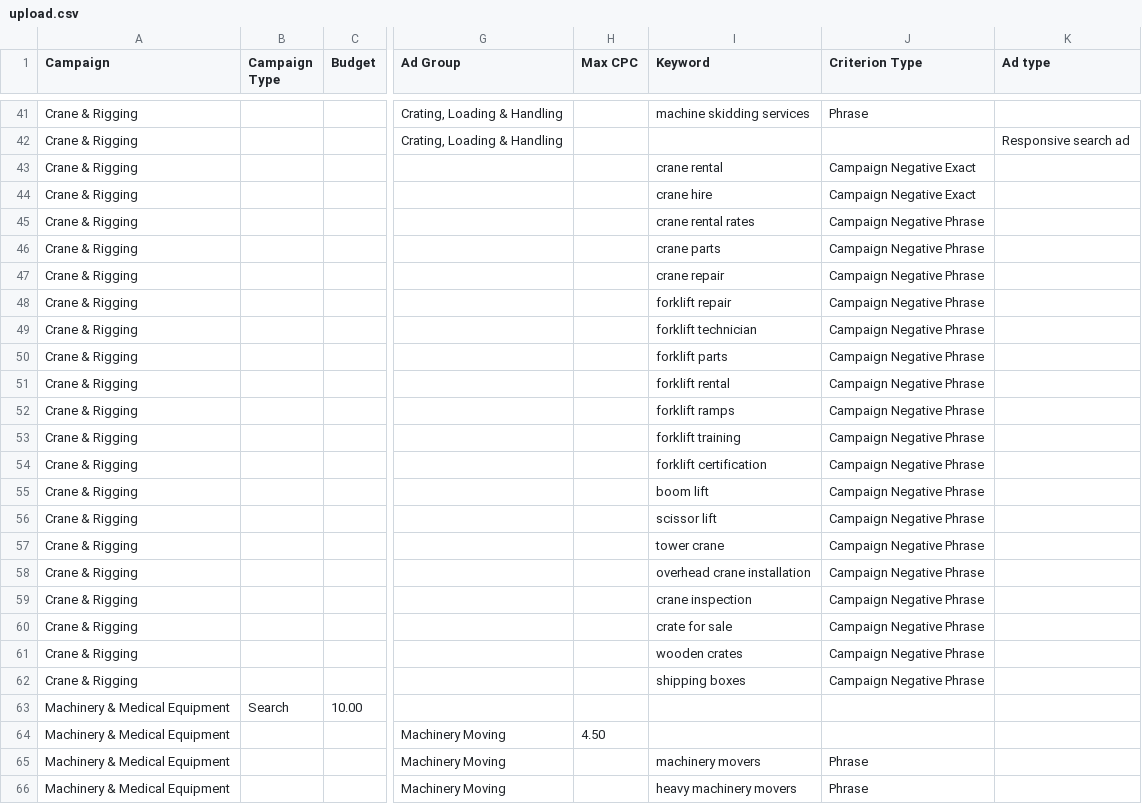
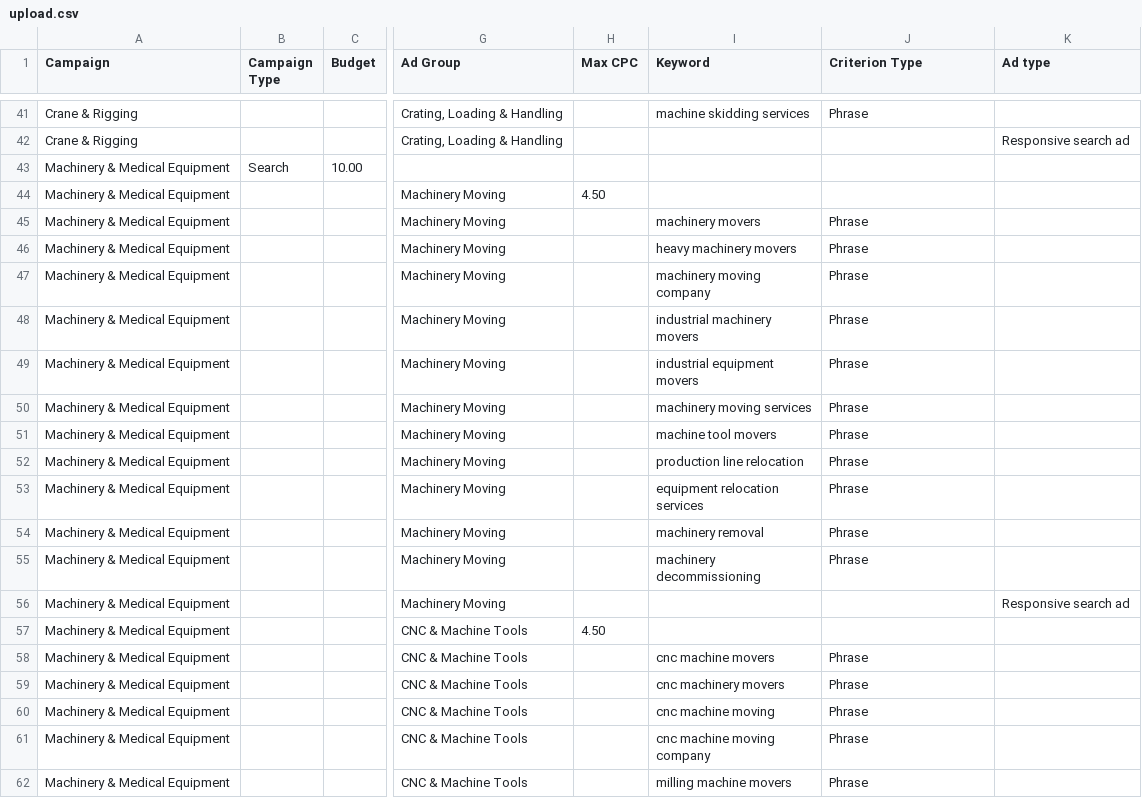
Before and after one commit to bdsdevs69/badass-logistics, a CSV file: ads/upload.csv, drawn as a sheet; only a part is shown, gaps mark what is left out; the shorter side is filled out with more unchanged rows; rows hold the shown columns only; the diff covers the shown part only; the diff names each change by its address in the sheet, - before the commit and + after, or states it on an @@ line.

```diff
--- a/ads/upload.csv
+++ b/ads/upload.csv
-row 43: Crane & Rigging |  |  |  |  | crane rental | Campaign Negative Exact
-row 44: Crane & Rigging |  |  |  |  | crane hire | Campaign Negative Exact
-row 45: Crane & Rigging |  |  |  |  | crane rental rates | Campaign Negative Phrase
-row 46: Crane & Rigging |  |  |  |  | crane parts | Campaign Negative Phrase
-row 47: Crane & Rigging |  |  |  |  | crane repair | Campaign Negative Phrase
-row 48: Crane & Rigging |  |  |  |  | forklift repair | Campaign Negative Phrase
-row 49: Crane & Rigging |  |  |  |  | forklift technician | Campaign Negative Phrase
-row 50: Crane & Rigging |  |  |  |  | forklift parts | Campaign Negative Phrase
-row 51: Crane & Rigging |  |  |  |  | forklift rental | Campaign Negative Phrase
-row 52: Crane & Rigging |  |  |  |  | forklift ramps | Campaign Negative Phrase
-row 53: Crane & Rigging |  |  |  |  | forklift training | Campaign Negative Phrase
-row 54: Crane & Rigging |  |  |  |  | forklift certification | Campaign Negative Phrase
-row 55: Crane & Rigging |  |  |  |  | boom lift | Campaign Negative Phrase
-row 56: Crane & Rigging |  |  |  |  | scissor lift | Campaign Negative Phrase
-row 57: Crane & Rigging |  |  |  |  | tower crane | Campaign Negative Phrase
-row 58: Crane & Rigging |  |  |  |  | overhead crane installation | Campaign Negative Phrase
-row 59: Crane & Rigging |  |  |  |  | crane inspection | Campaign Negative Phrase
-row 60: Crane & Rigging |  |  |  |  | crate for sale | Campaign Negative Phrase
-row 61: Crane & Rigging |  |  |  |  | wooden crates | Campaign Negative Phrase
-row 62: Crane & Rigging |  |  |  |  | shipping boxes | Campaign Negative Phrase
```
Also changed, not shown: 43 removed rows elsewhere in this file, 2 other files.
